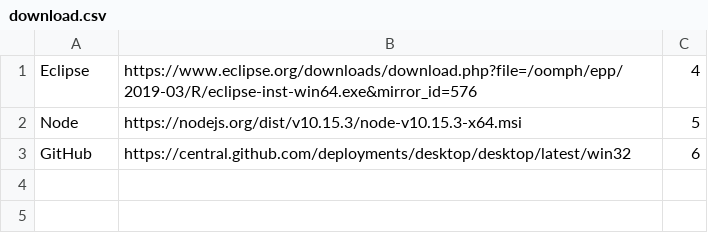
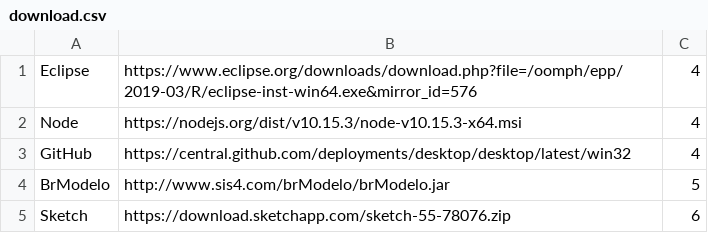
Before and after one commit to PazBruna/Pignus, a CSV file: pignus-project/download.csv, drawn as a sheet.

Commit message:
Downloads cadastrados e mostrando na página

```diff
--- a/pignus-project/download.csv
+++ b/pignus-project/download.csv
@@ -1,3 +1,5 @@
 Eclipse;https://www.eclipse.org/downloads/download.php?file=/oomph/epp/2019-03/R/eclipse-inst-win64.exe&mirror_id=576;4
-Node;https://nodejs.org/dist/v10.15.3/node-v10.15.3-x64.msi;5
-GitHub;https://central.github.com/deployments/desktop/desktop/latest/win32;6
+Node;https://nodejs.org/dist/v10.15.3/node-v10.15.3-x64.msi;4
+GitHub;https://central.github.com/deployments/desktop/desktop/latest/win32;4
+BrModelo;http://www.sis4.com/brModelo/brModelo.jar;5
+Sketch;https://download.sketchapp.com/sketch-55-78076.zip;6
```
Also changed, not shown: 3 other files.
